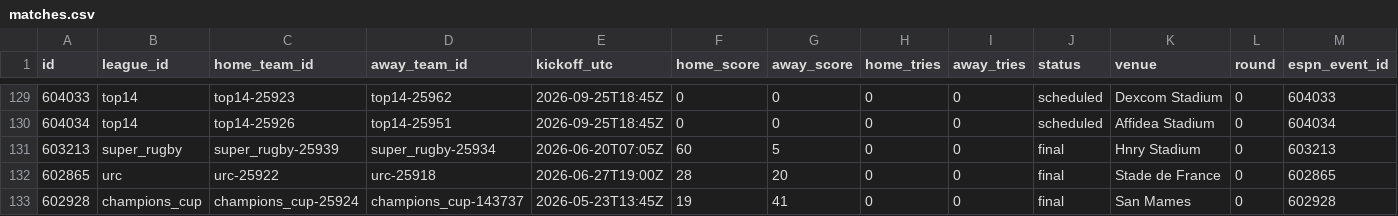
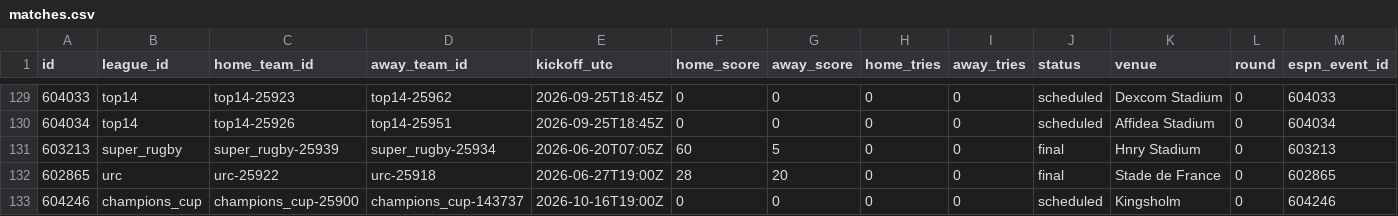
Before and after one commit to gmalbert/rugby, a CSV file: data_files/csv/matches.csv, drawn as a sheet; only a part is shown, gaps mark what is left out; removed rows and columns are numbered as before the commit, all else as after; rows hold the shown columns only; the diff names each change by its address in the sheet, - before the commit and + after, or states it on an @@ line.

```diff
--- a/data_files/csv/matches.csv
+++ b/data_files/csv/matches.csv
-row 133: 602928 | champions_cup | champions_cup-25924 | champions_cup-143737 | 2026-05-23T13:45Z | 19 | 41 | 0 | 0 | final | San Mames | 0 | 602928
+row 133: 604246 | champions_cup | champions_cup-25900 | champions_cup-143737 | 2026-10-16T19:00Z | 0 | 0 | 0 | 0 | scheduled | Kingsholm | 0 | 604246
```
Also changed, not shown: 7 other files.
